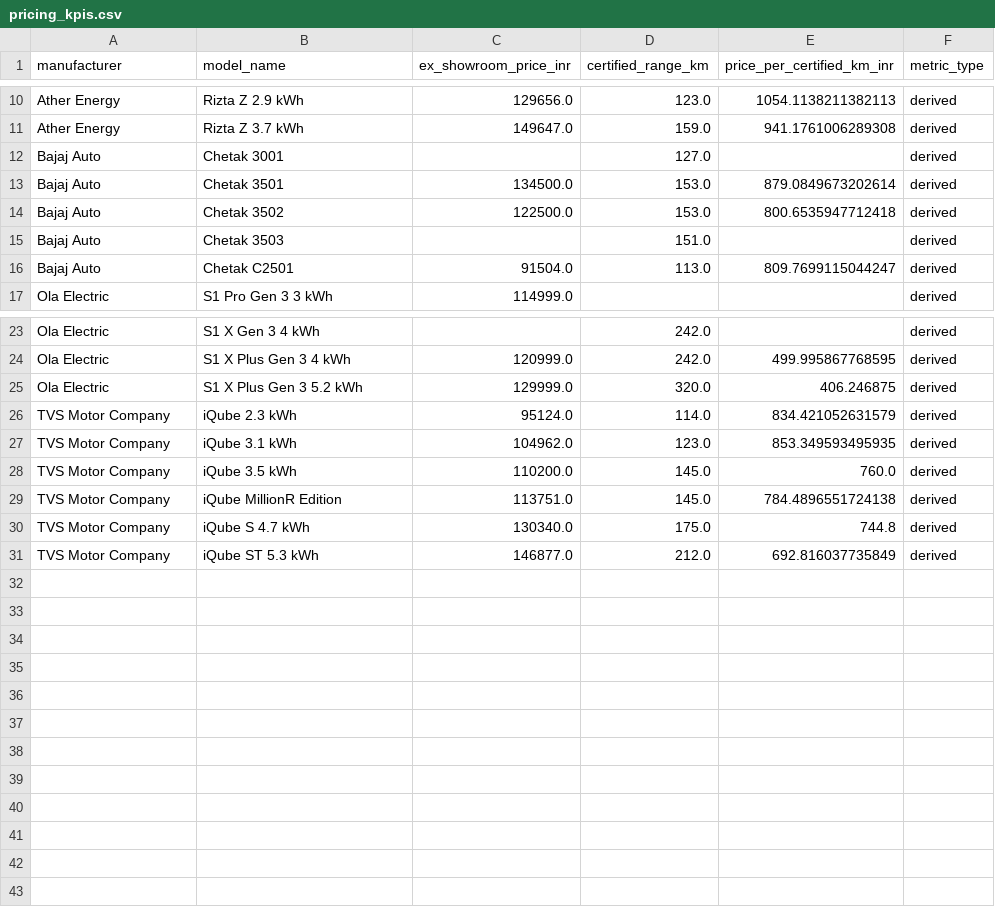
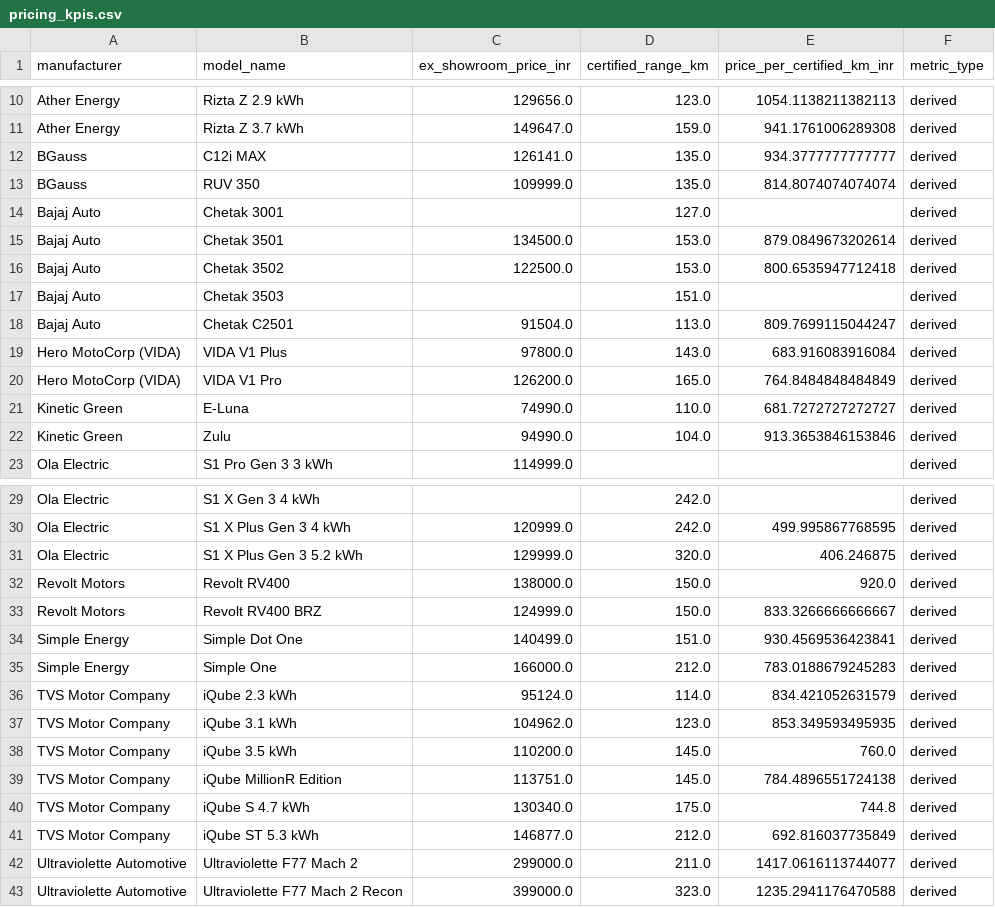
Before and after one commit to tanyaverma20/Market-Business-Strategy-Intelligence, a CSV file: data/processed/pricing_kpis.csv, drawn as a sheet; only a part is shown, gaps mark what is left out; the diff names each change by its address in the sheet, - before the commit and + after, or states it on an @@ line.

```diff
--- a/data/processed/pricing_kpis.csv
+++ b/data/processed/pricing_kpis.csv
+row 12: BGauss | C12i MAX | 126141.0 | 135.0 | 934.3777777777777 | derived
+row 13: BGauss | RUV 350 | 109999.0 | 135.0 | 814.8074074074074 | derived
+row 19: Hero MotoCorp (VIDA) | VIDA V1 Plus | 97800.0 | 143.0 | 683.916083916084 | derived
+row 20: Hero MotoCorp (VIDA) | VIDA V1 Pro | 126200.0 | 165.0 | 764.8484848484849 | derived
+row 21: Kinetic Green | E-Luna | 74990.0 | 110.0 | 681.7272727272727 | derived
+row 22: Kinetic Green | Zulu | 94990.0 | 104.0 | 913.3653846153846 | derived
+row 32: Revolt Motors | Revolt RV400 | 138000.0 | 150.0 | 920.0 | derived
+row 33: Revolt Motors | Revolt RV400 BRZ | 124999.0 | 150.0 | 833.3266666666667 | derived
+row 34: Simple Energy | Simple Dot One | 140499.0 | 151.0 | 930.4569536423841 | derived
+row 35: Simple Energy | Simple One | 166000.0 | 212.0 | 783.0188679245283 | derived
+row 42: Ultraviolette Automotive | Ultraviolette F77 Mach 2 | 299000.0 | 211.0 | 1417.0616113744077 | derived
+row 43: Ultraviolette Automotive | Ultraviolette F77 Mach 2 Recon | 399000.0 | 323.0 | 1235.2941176470588 | derived
```
Also changed, not shown: data/processed/manufacturer_kpis.csv, data/processed/processed_verified_product_catalog.csv, 50 other files.
